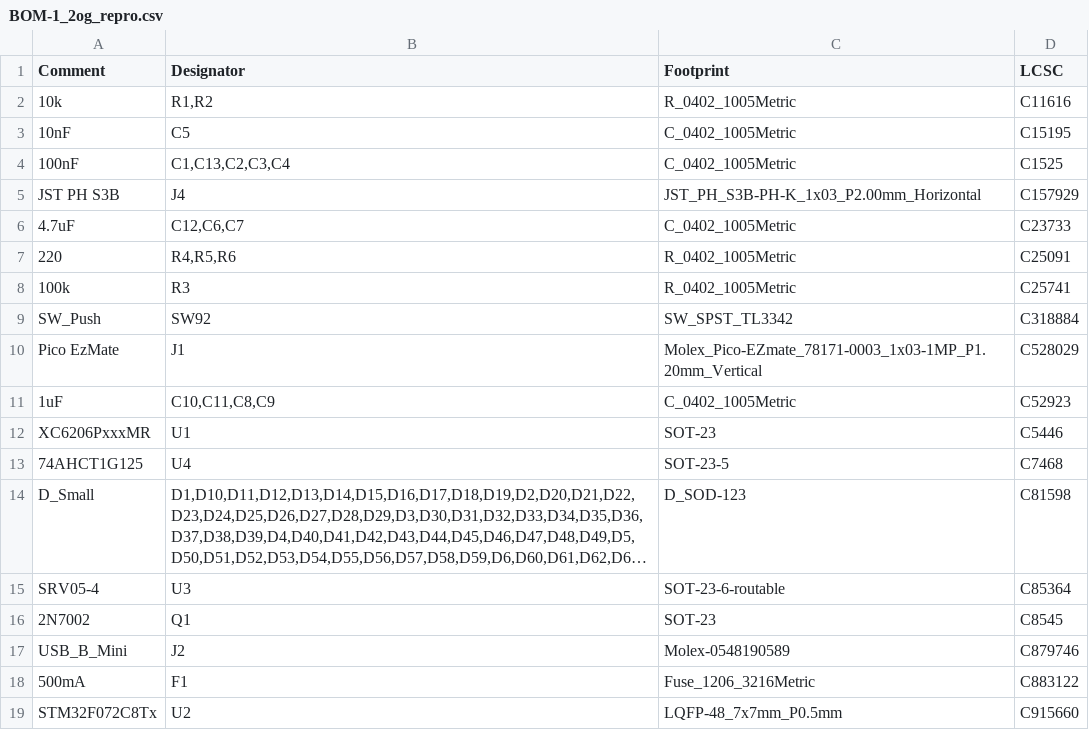
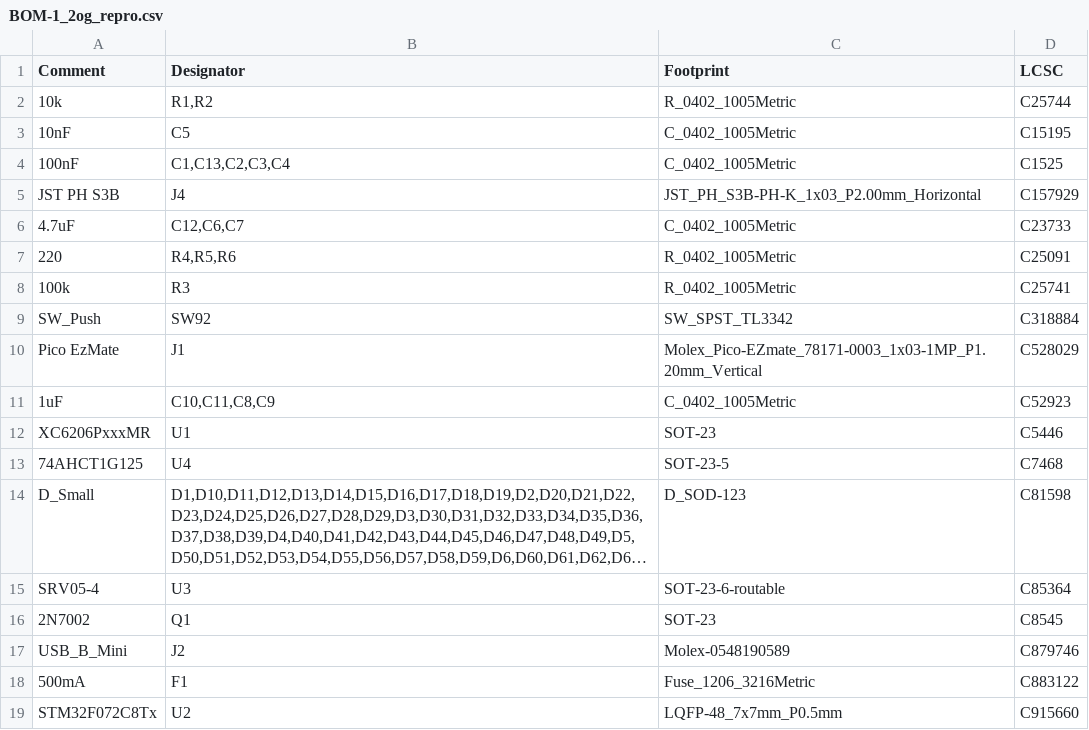
Before and after one commit to zhol0777/1.2og_pcb_clone, a CSV file: pcb/jlcpcb/production_files/BOM-1_2og_repro.csv, drawn as a sheet; long unchanged cells end in ….

Commit message:
fix BOM

```diff
--- a/pcb/jlcpcb/production_files/BOM-1_2og_repro.csv
+++ b/pcb/jlcpcb/production_files/BOM-1_2og_repro.csv
@@ -1,3 +1,3 @@
 Comment,Designator,Footprint,LCSC
-10k,"R1,R2",R_0402_1005Metric,C11616
+10k,"R1,R2",R_0402_1005Metric,C25744
 10nF,C5,C_0402_1005Metric,C15195
```
